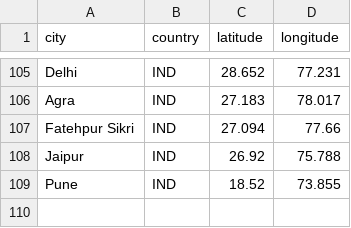
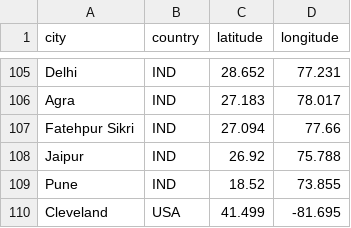
Before and after one commit to amcinnes87/travelbrag, a CSV file: cities.csv, drawn as a sheet; only a part is shown, gaps mark what is left out; the diff names each change by its address in the sheet, - before the commit and + after, or states it on an @@ line.

```diff
--- a/cities.csv
+++ b/cities.csv
+row 110: Cleveland | USA | 41.499 | -81.695
```
Also changed, not shown: travelogue.csv, 2 other files.
